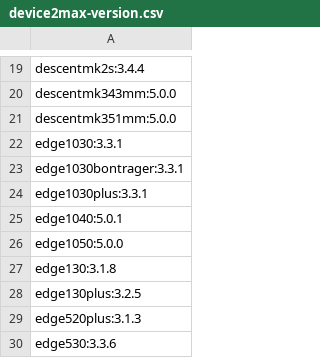
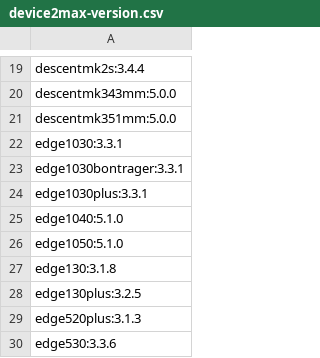
Before and after one commit to flocsy/garmin-dev-tools, a CSV file: csv/device2max-version.csv, drawn as a sheet; only a part is shown, gaps mark what is left out; the diff covers the shown part only.

```diff
--- a/csv/device2max-version.csv
+++ b/csv/device2max-version.csv
@@ -24,4 +24,4 @@ edge1030bontrager:3.3.1
 edge1030plus:3.3.1
-edge1040:5.0.1
-edge1050:5.0.0
+edge1040:5.1.0
+edge1050:5.1.0
 edge130:3.1.8
```
Also changed, not shown: 36 edited cells elsewhere in this file, csv/device2all-versions.csv, csv/max-version2devices.csv, 1 other file.
